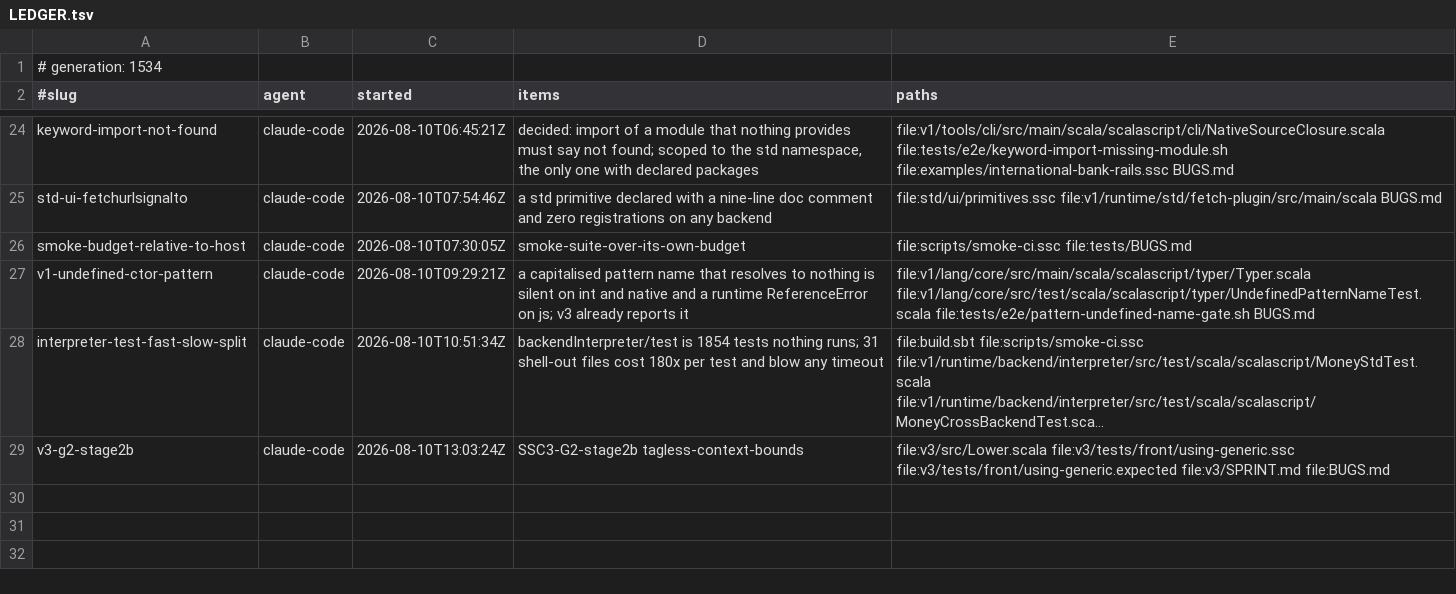
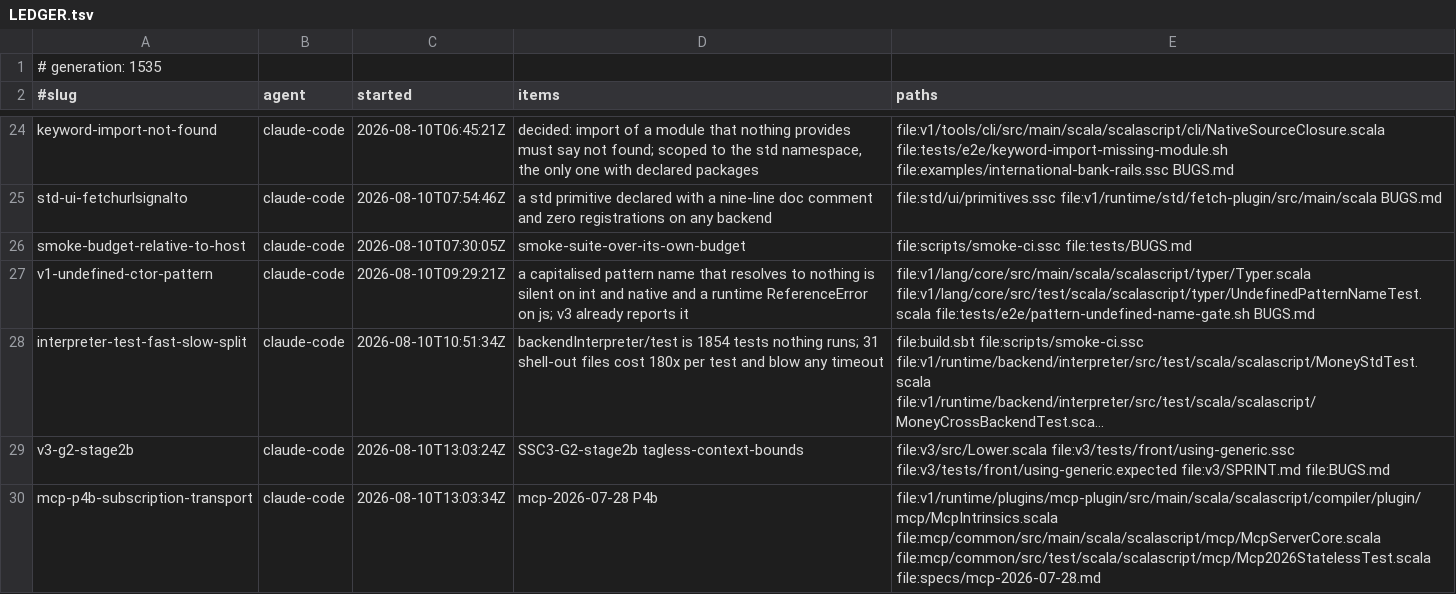
Before and after one commit to sergey-scherbina/scalascript, a TSV file: .work/active/LEDGER.tsv, drawn as a sheet; only a part is shown, gaps mark what is left out; long unchanged cells end in …; the diff names each change by its address in the sheet, - before the commit and + after, or states it on an @@ line.

Commit message:
claim: mcp-p4b-subscription-transport (mcp-2026-07-28 P4b) [skip ci]

```diff
--- a/.work/active/LEDGER.tsv
+++ b/.work/active/LEDGER.tsv
-A1 (#slug): # generation: 1534
+A1 (#slug): # generation: 1535
+row 30: mcp-p4b-subscription-transport | claude-code | 2026-08-10T13:03:34Z | mcp-2026-07-28 P4b | file:v1/runtime/plugins/mcp-plugin/src/main/scala/scalascript/compiler/plugin/mcp/McpIntrinsics.scala file:mcp/common/src/main/scala/scalascript/mcp/McpServerCore.scala file:mcp/common/src/test/scala/scalascript/mcp/Mcp2026StatelessTest.scala file:specs/mcp-2026-07-28.md
```
Also changed, not shown: 1 other file.
